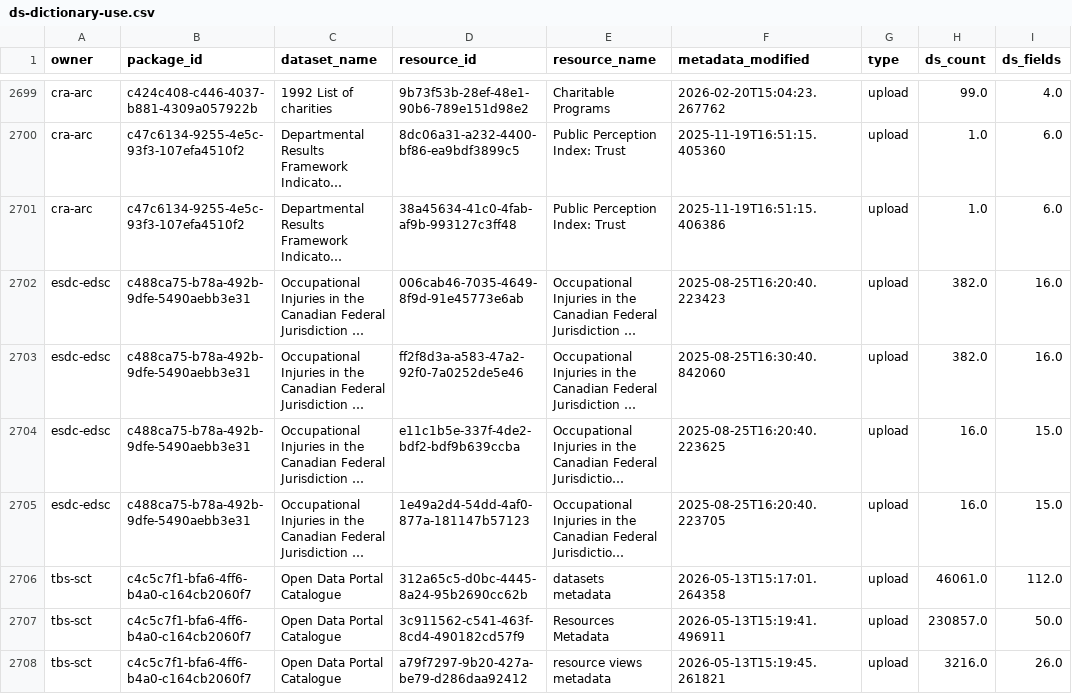
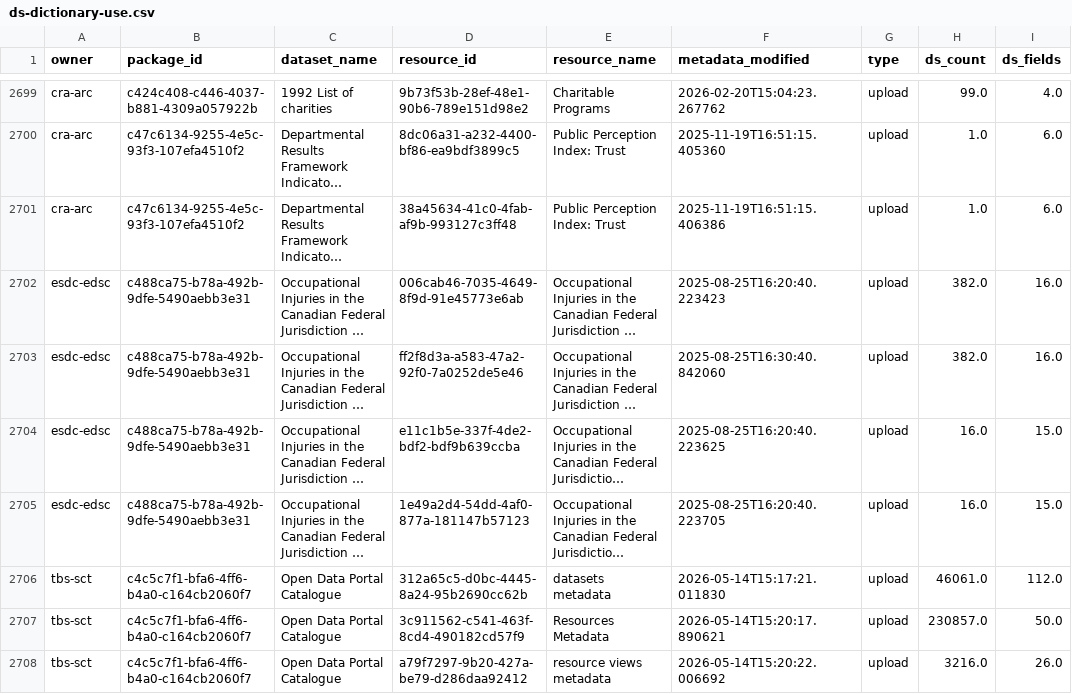
Before and after one commit to open-data/analytics-corporate-reporting, a CSV file: datastore_tracker/ds-dictionary-use.csv, drawn as a sheet; only a part is shown, gaps mark what is left out; long unchanged cells end in …; the diff covers the shown part only; the diff names each change by its address in the sheet, - before the commit and + after, or states it on an @@ line.

```diff
--- a/datastore_tracker/ds-dictionary-use.csv
+++ b/datastore_tracker/ds-dictionary-use.csv
-F2706 (metadata_modified): 2026-05-13T15:17:01.264358
+F2706 (metadata_modified): 2026-05-14T15:17:21.011830
-F2707 (metadata_modified): 2026-05-13T15:19:41.496911
+F2707 (metadata_modified): 2026-05-14T15:20:17.890621
-F2708 (metadata_modified): 2026-05-13T15:19:45.261821
+F2708 (metadata_modified): 2026-05-14T15:20:22.006692
```
Also changed, not shown: 61 edited cells elsewhere in this file, datastore_tracker/DS_num_tracker.csv, datastore_tracker/org_stats.csv, 5 other files.
